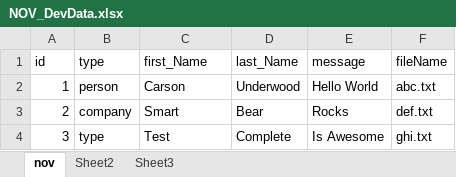
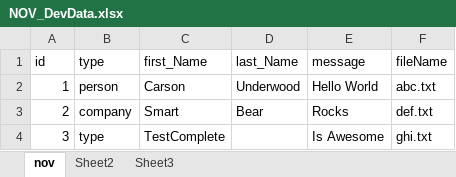
Before and after one commit to cunderw/smartbear-november, an Excel workbook: Utilities/NOV_DevData.xlsx, sheet nov, drawn as a sheet; values as stored, in another font and other column widths than the file's, no borders; the diff names each change by its address in the sheet, - before the commit and + after, or states it on an @@ line.

```diff
--- a/Utilities/NOV_DevData.xlsx (sheet nov)
+++ b/Utilities/NOV_DevData.xlsx (sheet nov)
-C4 (first_Name): Test
+C4 (first_Name): TestComplete
-D4 (last_Name): Complete
+D4 (last_Name): (empty)
```
Also changed, not shown: Utilities/NOV_TestData.xlsx, 4 other files.
